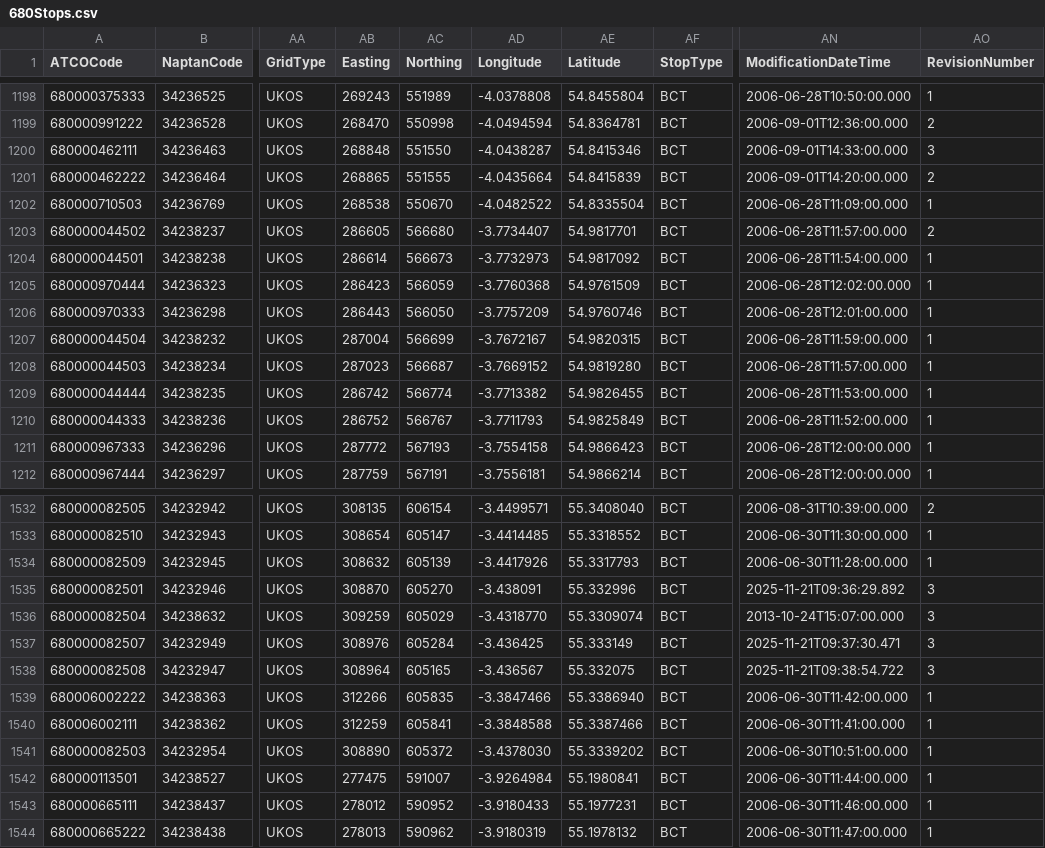
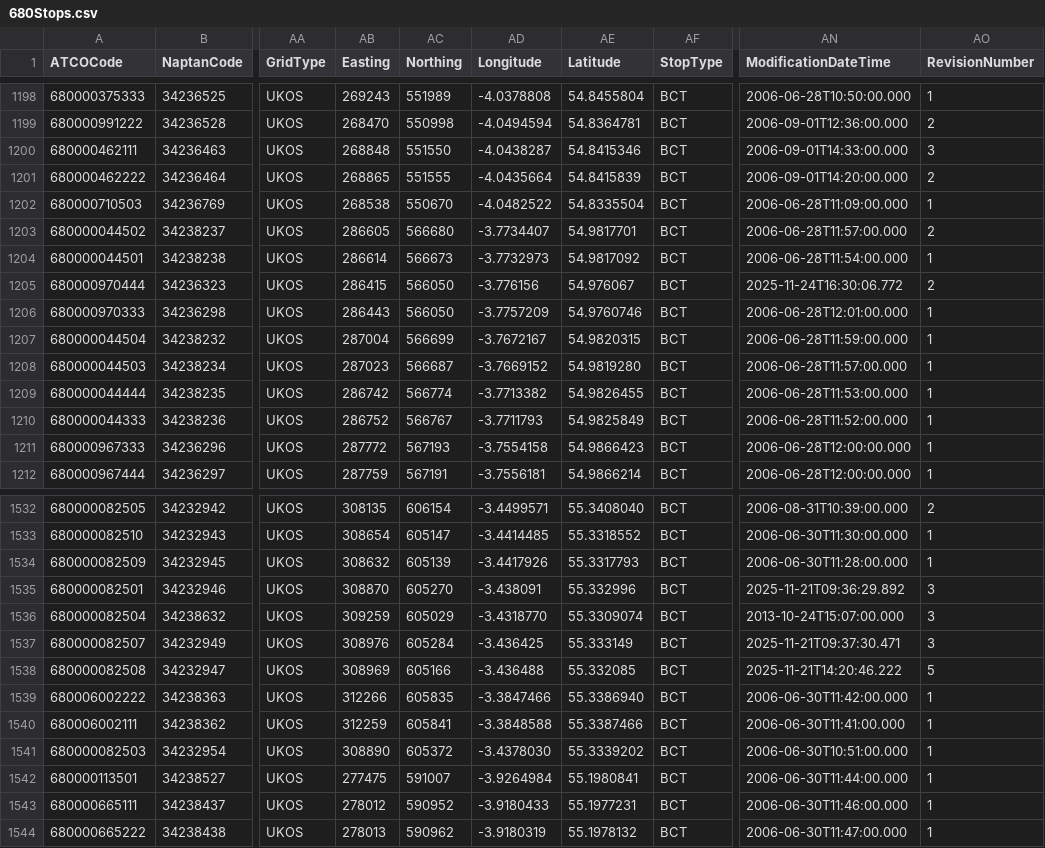
Before and after one commit to ldjb/naptan-nptg-history, a CSV file: 680Stops.csv, drawn as a sheet; only a part is shown, gaps mark what is left out; the diff names each change by its address in the sheet, - before the commit and + after, or states it on an @@ line.

```diff
--- a/680Stops.csv
+++ b/680Stops.csv
-AB1205 (Easting): 286423
+AB1205 (Easting): 286415
-AC1205 (Northing): 566059
+AC1205 (Northing): 566050
-AD1205 (Longitude): -3.7760368
+AD1205 (Longitude): -3.776156
-AE1205 (Latitude): 54.9761509
+AE1205 (Latitude): 54.976067
-AN1205 (ModificationDateTime): 2006-06-28T12:02:00.000
+AN1205 (ModificationDateTime): 2025-11-24T16:30:06.772
-AO1205 (RevisionNumber): 1
+AO1205 (RevisionNumber): 2
-AB1538 (Easting): 308964
+AB1538 (Easting): 308969
-AC1538 (Northing): 605165
+AC1538 (Northing): 605166
-AD1538 (Longitude): -3.436567
+AD1538 (Longitude): -3.436488
-AE1538 (Latitude): 55.332075
+AE1538 (Latitude): 55.332085
-AN1538 (ModificationDateTime): 2025-11-21T09:38:54.722
+AN1538 (ModificationDateTime): 2025-11-21T14:20:46.222
-AO1538 (RevisionNumber): 3
+AO1538 (RevisionNumber): 5
```
Also changed, not shown: 3 other files.
